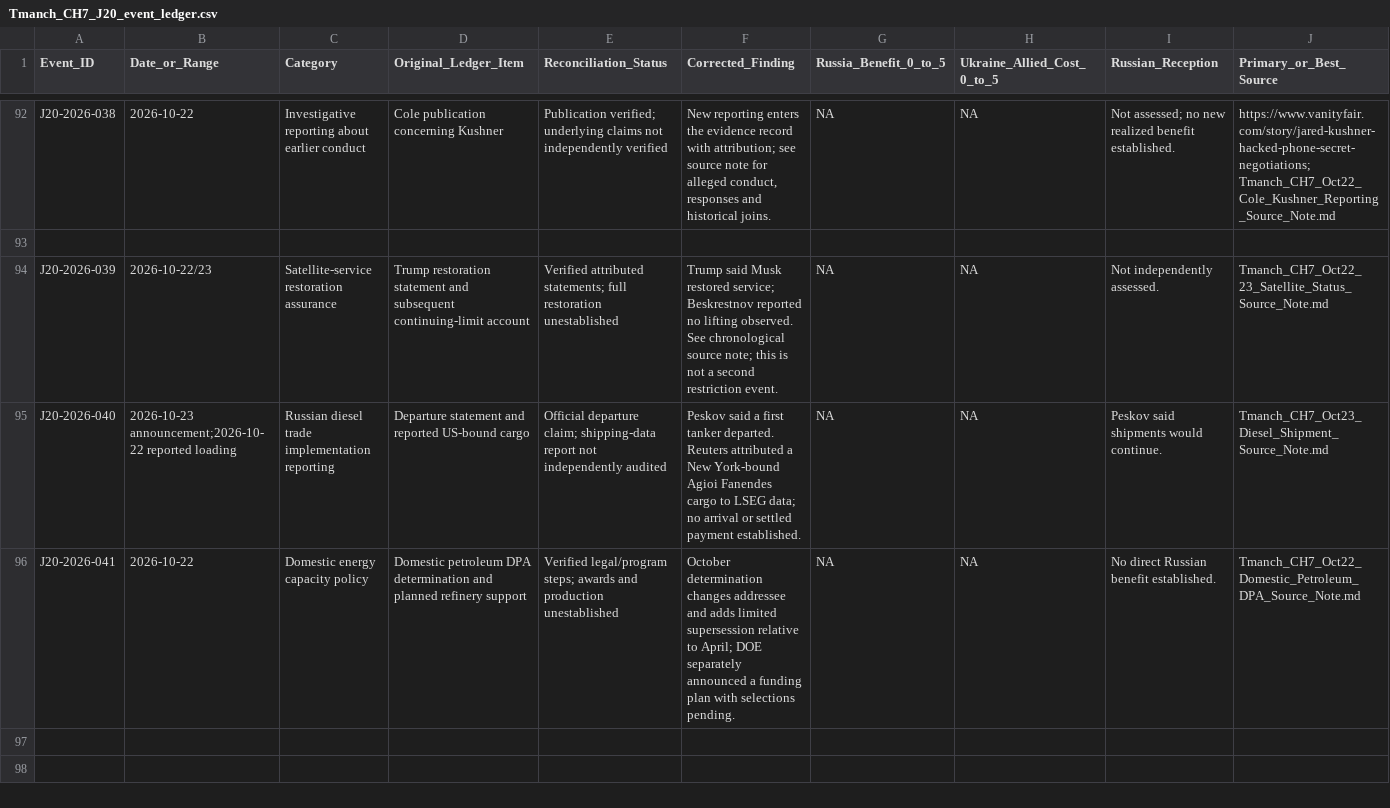
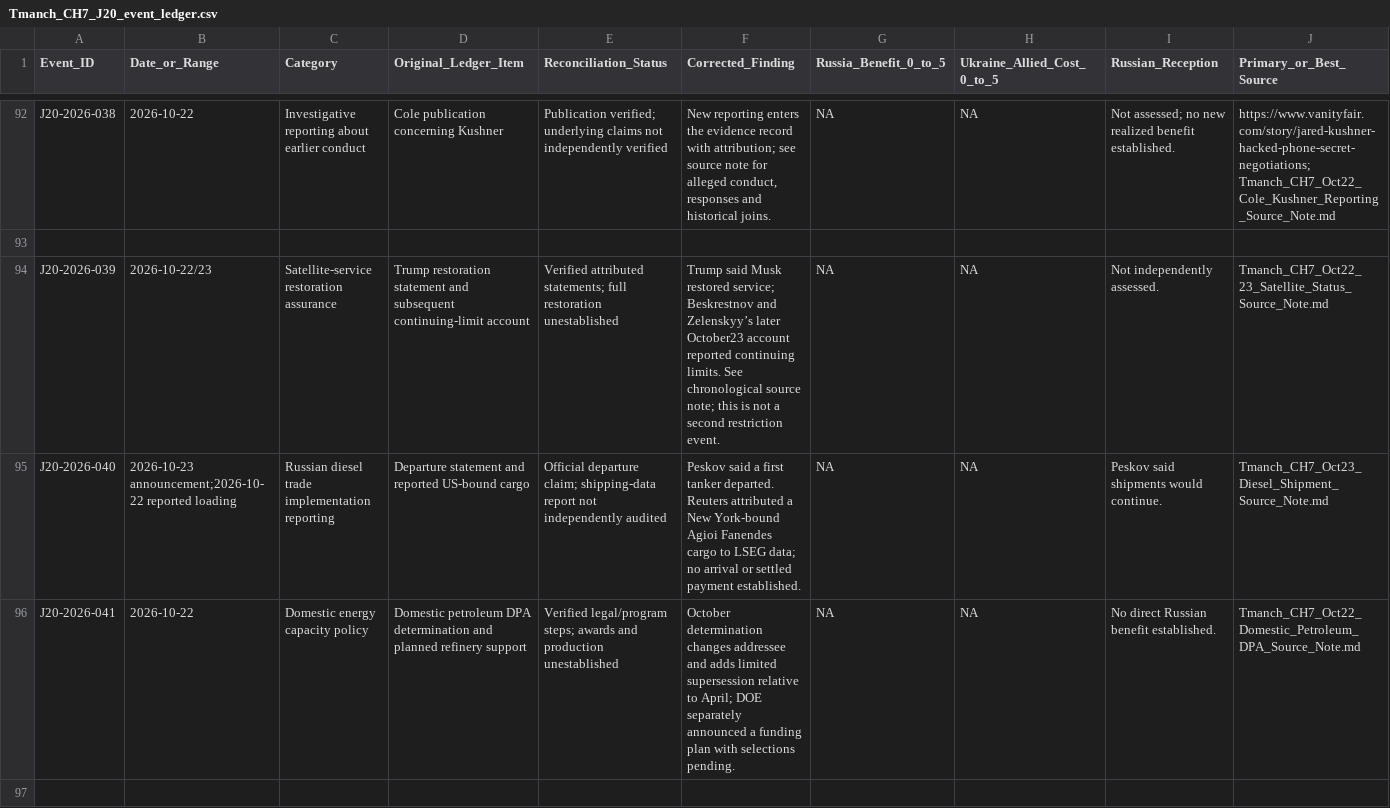
Before and after one commit to mfreeze77/DJT, a CSV file: research-library/Tmanch_CH7_J20_event_ledger.csv, drawn as a sheet; only a part is shown, gaps mark what is left out; rows hold the shown columns only; the diff covers the shown part only; the diff names each change by its address in the sheet, - before the commit and + after, or states it on an @@ line.

```diff
--- a/research-library/Tmanch_CH7_J20_event_ledger.csv
+++ b/research-library/Tmanch_CH7_J20_event_ledger.csv
-F94 (Corrected_Finding): …service; Beskrestnov reported no lifting observed. See chronological…
+F94 (Corrected_Finding): …service; Beskrestnov and Zelenskyy’s later October23 account reported continuing limits. See chronological…
+row 97: (empty)
```
Also changed, not shown: 3 added rows elsewhere in this file, research-library/Tmanch_CH7_claim_ledger.csv, 7 other files.
